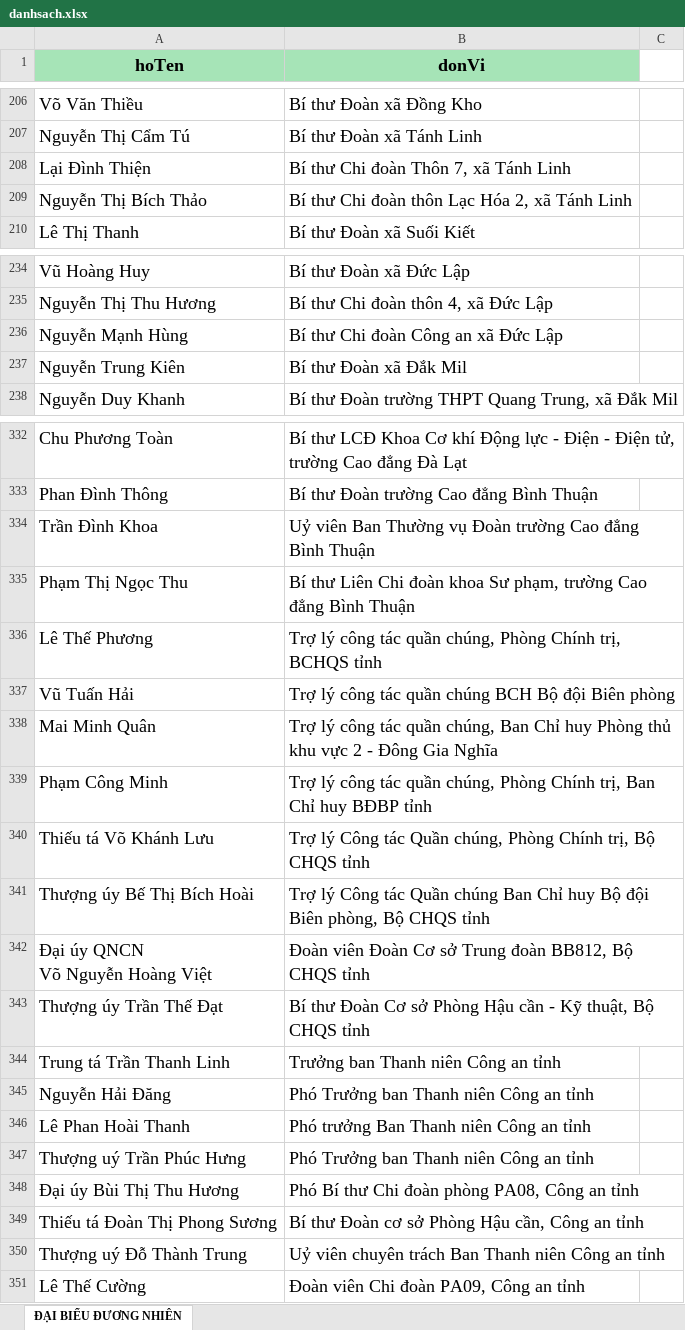
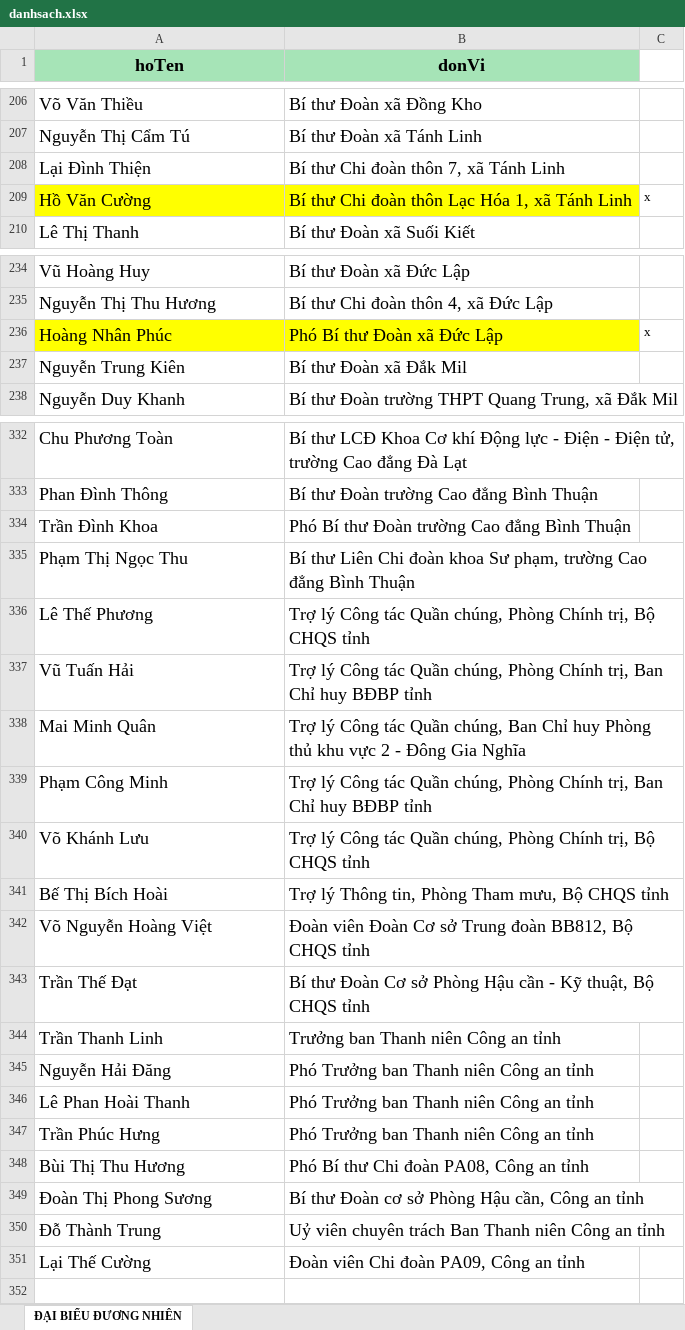
Before and after one commit to Quangtruong976/daihoisotinhdoan, an Excel workbook: public/data/danhsach.xlsx, sheet ĐẠI BIỂU ĐƯƠNG NHIÊN, drawn as a sheet; only a part is shown, gaps mark what is left out; values as stored, in another font and other column widths than the file's, no borders; removed rows and columns are numbered as before the commit, all else as after; ↵ is a line break in a cell; the diff covers the shown part only; the diff names each change by its address in the sheet, - before the commit and + after, or states it on an @@ line.

```diff
--- a/public/data/danhsach.xlsx (sheet ĐẠI BIỂU ĐƯƠNG NHIÊN)
+++ b/public/data/danhsach.xlsx (sheet ĐẠI BIỂU ĐƯƠNG NHIÊN)
-B208 (donVi): Bí thư Chi đoàn Thôn 7, xã Tánh Linh
+B208 (donVi): Bí thư Chi đoàn thôn 7, xã Tánh Linh
-row 209: Nguyễn Thị Bích Thảo | Bí thư Chi đoàn thôn Lạc Hóa 2, xã Tánh Linh
+row 209: Hồ Văn Cường | Bí thư Chi đoàn thôn Lạc Hóa 1, xã Tánh Linh | x
-row 236: Nguyễn Mạnh Hùng | Bí thư Chi đoàn Công an xã Đức Lập
+row 236: Hoàng Nhân Phúc | Phó Bí thư Đoàn xã Đức Lập | x
-B334 (donVi): Uỷ viên Ban Thường vụ Đoàn trường…
+B334 (donVi): Phó Bí thư Đoàn trường…
-B336 (donVi): Trợ lý công tác quần chúng, Phòng Chính trị, BCHQS tỉnh
+B336 (donVi): Trợ lý Công tác Quần chúng, Phòng Chính trị, Bộ CHQS tỉnh
-B337 (donVi): Trợ lý công tác quần chúng BCH Bộ đội Biên phòng
+B337 (donVi): Trợ lý Công tác Quần chúng, Phòng Chính trị, Ban Chỉ huy BĐBP tỉnh
-B338 (donVi): Trợ lý công tác quần chúng, Ban…
+B338 (donVi): Trợ lý Công tác Quần chúng, Ban…
-B339 (donVi): Trợ lý công tác quần chúng, Phòng…
+B339 (donVi): Trợ lý Công tác Quần chúng, Phòng…
-A340 (hoTen): Thiếu tá Võ Khánh Lưu
+A340 (hoTen): Võ Khánh Lưu
-row 341: Thượng úy Bế Thị Bích Hoài | Trợ lý Công tác Quần chúng Ban Chỉ huy Bộ đội Biên phòng, Bộ CHQS tỉnh
+row 341: Bế Thị Bích Hoài | Trợ lý Thông tin, Phòng Tham mưu, Bộ CHQS tỉnh
-A342 (hoTen): Đại úy QNCN ↵ Võ Nguyễn Hoàng Việt
+A342 (hoTen): Võ Nguyễn Hoàng Việt
-A343 (hoTen): Thượng úy Trần Thế Đạt
+A343 (hoTen): Trần Thế Đạt
-A344 (hoTen): Trung tá Trần Thanh Linh
+A344 (hoTen): Trần Thanh Linh
-B346 (donVi): Phó trưởng Ban Thanh niên Công an tỉnh
+B346 (donVi): Phó Trưởng ban Thanh niên Công an tỉnh
-A347 (hoTen): Thượng uý Trần Phúc Hưng
+A347 (hoTen): Trần Phúc Hưng
-A348 (hoTen): Đại úy Bùi Thị Thu Hương
+A348 (hoTen): Bùi Thị Thu Hương
-B348 (donVi): Phó Bí thư Chi đoàn phòng PA08, Công an tỉnh
+B348 (donVi): Phó Bí thư Chi đoàn PA08, Công an tỉnh
-A349 (hoTen): Thiếu tá Đoàn Thị Phong Sương
+A349 (hoTen): Đoàn Thị Phong Sương
-A350 (hoTen): Thượng uý Đỗ Thành Trung
+A350 (hoTen): Đỗ Thành Trung
-A351 (hoTen): Lê Thế Cường
+A351 (hoTen): Lại Thế Cường
```
Also changed, not shown: 5 added rows, 5 removed rows, 29 edited cells and cell formats elsewhere in this sheet, 1 other file.
